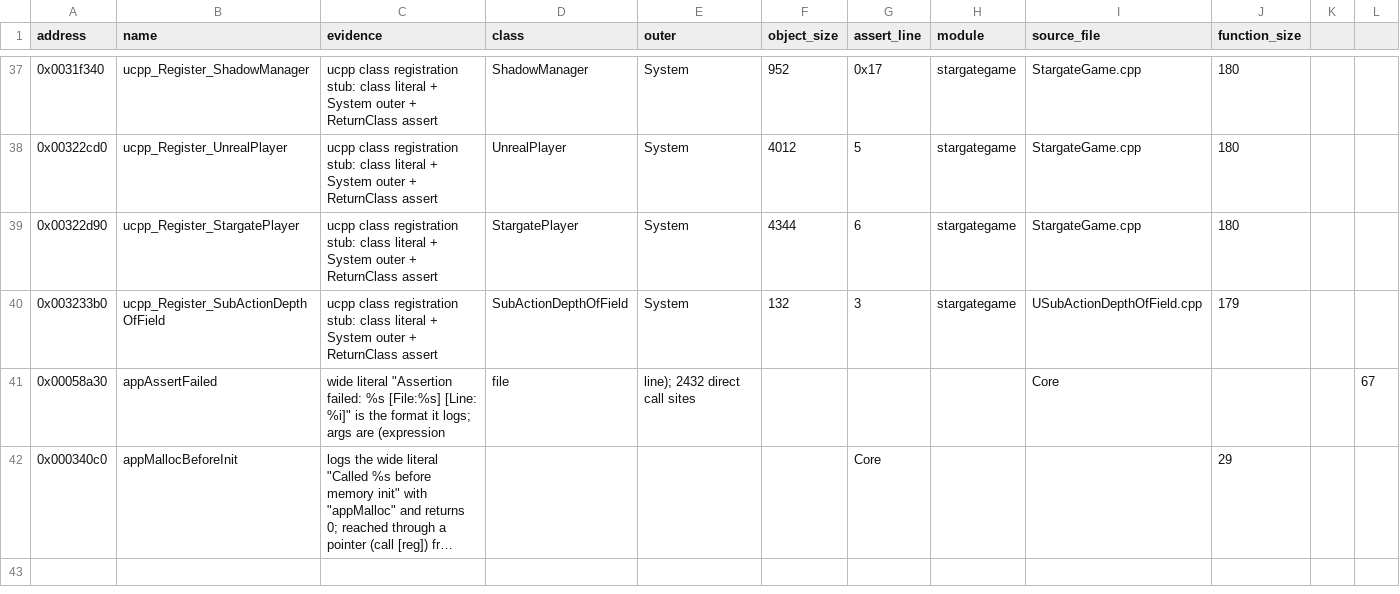
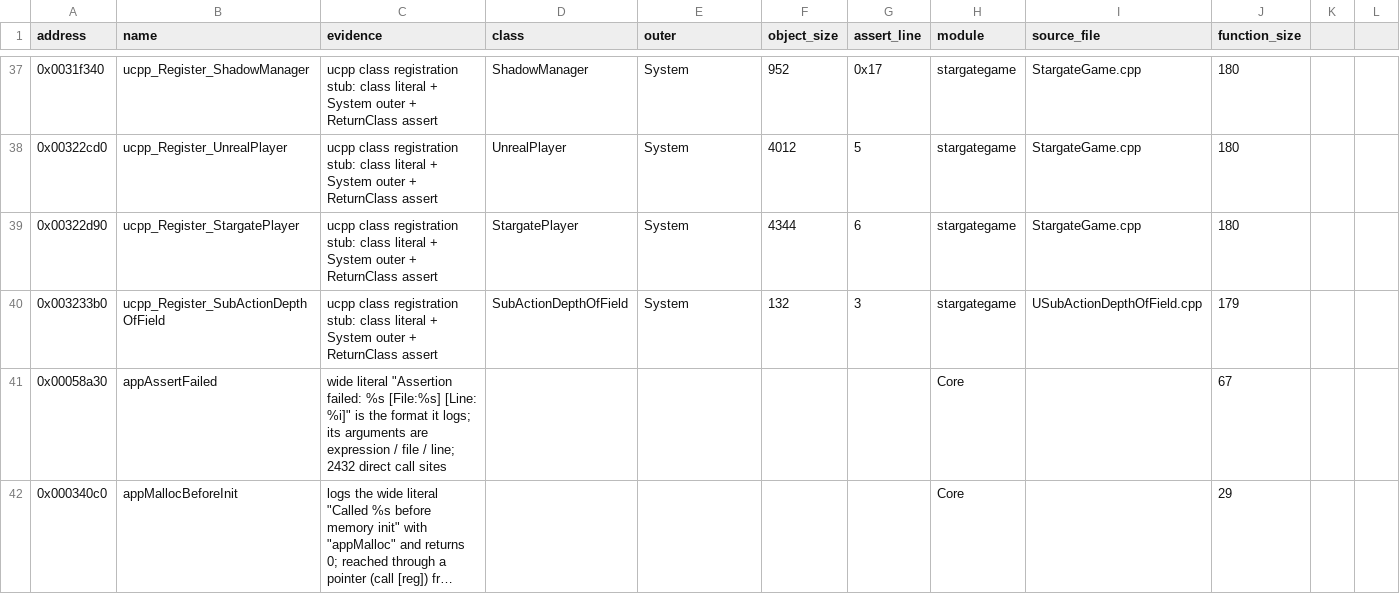
Before and after one commit to jkoehler11/stargate-alliance-decomp, a CSV file: symbols/xbe_overrides.csv, drawn as a sheet; only a part is shown, gaps mark what is left out; long unchanged cells end in …; the diff names each change by its address in the sheet, - before the commit and + after, or states it on an @@ line.

```diff
--- a/symbols/xbe_overrides.csv
+++ b/symbols/xbe_overrides.csv
-C41 (evidence): …it logs; args are (expression
+C41 (evidence): …it logs; its arguments are expression / file / line; 2432 direct call sites
-D41 (class): file
+D41 (class): (empty)
-E41 (outer): line); 2432 direct call sites
+E41 (outer): (empty)
-H41:H42 (module): (empty)
+H41:H42 (module): Core
-I41 (source_file): Core
+I41 (source_file): (empty)
-J41 (function_size): (empty)
+J41 (function_size): 67
-L41: 67
+L41: (empty)
-G42 (assert_line): Core
+G42 (assert_line): (empty)
```
Also changed, not shown: inventory/xbe_functions_by_module.csv, 6 other files.
